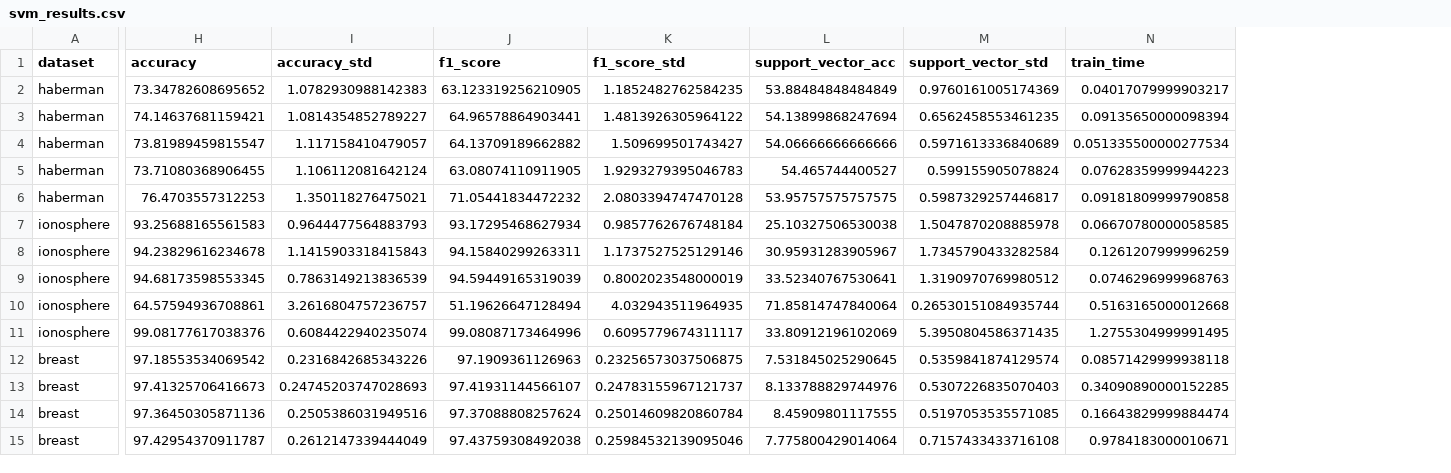
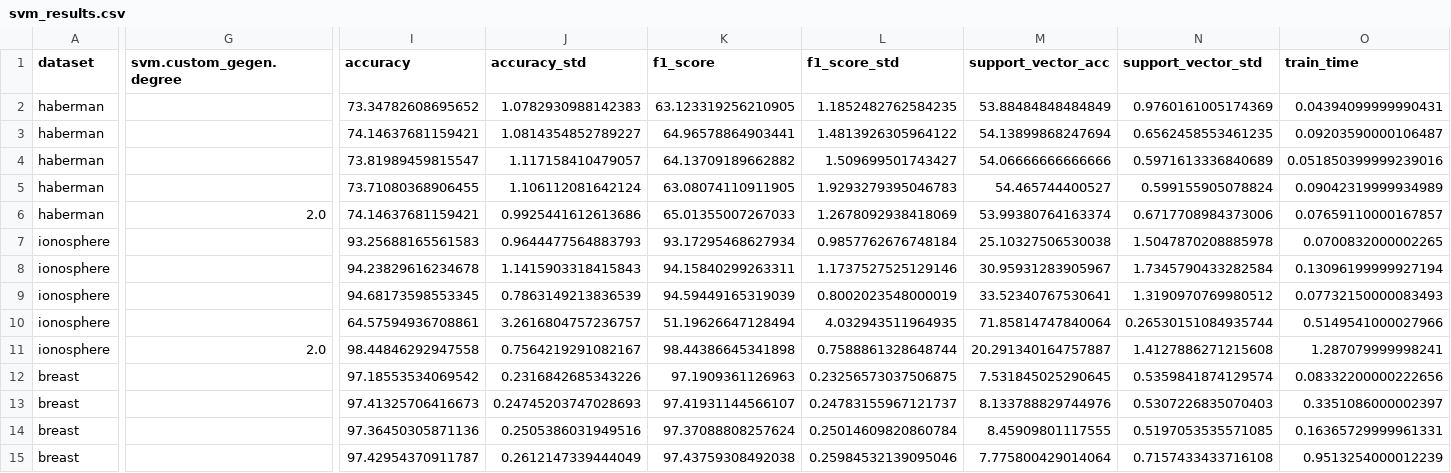
Before and after one commit to Kokechacho/SVMs-QSVMs, a CSV file: hparam_results/run_1/results/svm_results.csv, drawn as a sheet; only a part is shown, gaps mark what is left out; addresses are those after the commit; the diff covers the shown part only; the diff names each change by its address in the sheet, - before the commit and + after, or states it on an @@ line.

```diff
--- a/hparam_results/run_1/results/svm_results.csv
+++ b/hparam_results/run_1/results/svm_results.csv
+column G (svm.custom_gegen.degree), rows 6-11: 2.0 |  |  |  |  | 2.0
-O2 (train_time): 0.04017079999903217
+O2 (train_time): 0.04394099999990431
-O3 (train_time): 0.09135650000098394
+O3 (train_time): 0.09203590000106487
-O4 (train_time): 0.051335500000277534
+O4 (train_time): 0.051850399999239016
-O5 (train_time): 0.07628359999944223
+O5 (train_time): 0.09042319999934989
-I6 (accuracy): 76.4703557312253
+I6 (accuracy): 74.14637681159421
-J6 (accuracy_std): 1.350118276475021
+J6 (accuracy_std): 0.9925441612613686
-K6 (f1_score): 71.05441834472232
+K6 (f1_score): 65.01355007267033
-L6 (f1_score_std): 2.0803394747470128
+L6 (f1_score_std): 1.2678092938418069
-M6 (support_vector_acc): 53.95757575757575
+M6 (support_vector_acc): 53.99380764163374
-N6 (support_vector_std): 0.5987329257446817
+N6 (support_vector_std): 0.6717708984373006
-O6 (train_time): 0.09181809999790858
+O6 (train_time): 0.07659110000167857
-O7 (train_time): 0.06670780000058585
+O7 (train_time): 0.0700832000002265
-O8 (train_time): 0.1261207999996259
+O8 (train_time): 0.13096199999927194
-O9 (train_time): 0.0746296999968763
+O9 (train_time): 0.07732150000083493
-O10 (train_time): 0.5163165000012668
+O10 (train_time): 0.5149541000027966
-I11 (accuracy): 99.08177617038376
+I11 (accuracy): 98.44846292947558
-J11 (accuracy_std): 0.6084422940235074
+J11 (accuracy_std): 0.7564219291082167
-K11 (f1_score): 99.08087173464996
+K11 (f1_score): 98.44386645341898
-L11 (f1_score_std): 0.6095779674311117
+L11 (f1_score_std): 0.7588861328648744
-M11 (support_vector_acc): 33.80912196102069
+M11 (support_vector_acc): 20.291340164757887
-N11 (support_vector_std): 5.3950804586371435
+N11 (support_vector_std): 1.4127886271215608
-O11 (train_time): 1.2755304999991495
+O11 (train_time): 1.287079999998241
-O12 (train_time): 0.08571429999938118
+O12 (train_time): 0.08332200000222656
-O13 (train_time): 0.34090890000152285
+O13 (train_time): 0.3351086000002397
-O14 (train_time): 0.16643829999884474
+O14 (train_time): 0.16365729999961331
-O15 (train_time): 0.9784183000010671
+O15 (train_time): 0.9513254000012239
```
Also changed, not shown: 62 edited cells elsewhere in this file, hparam_results/all_results.csv, 18 other files.
